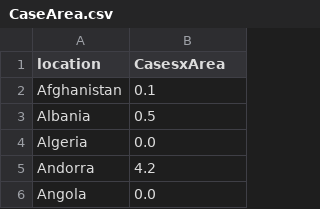
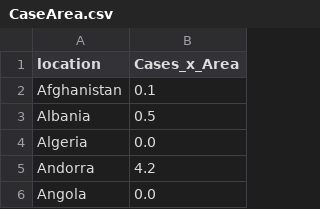
Before and after one commit to cfokane/UCD, a CSV file: Colm_OKane_UCD_Project/CaseArea.csv, drawn as a sheet; only a part is shown.

```diff
--- a/Colm_OKane_UCD_Project/CaseArea.csv
+++ b/Colm_OKane_UCD_Project/CaseArea.csv
@@ -1,2 +1,2 @@
-location,CasesxArea
+location,Cases_x_Area
 Afghanistan,0.1
```
Also changed, not shown: Colm_OKane_UCD_Project/PopDen.csv, Colm_OKane_UCD_Project/countries_of_the_world.csv, 46 other files.
